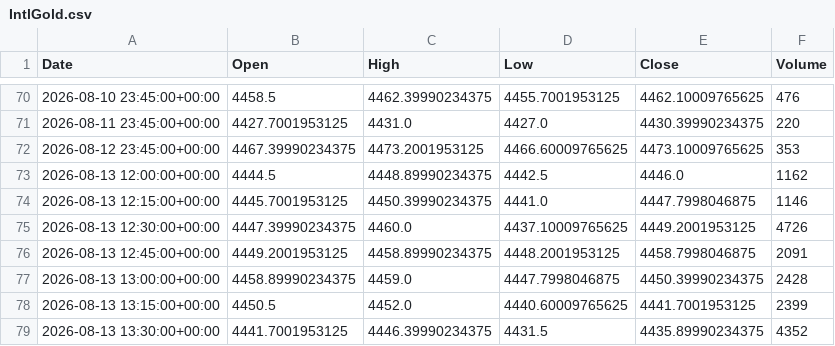
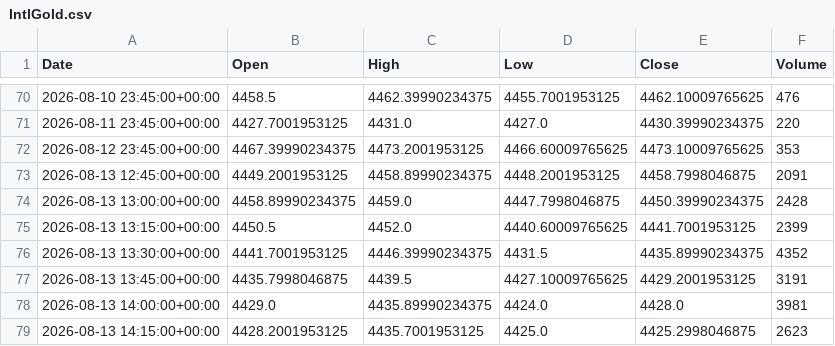
Before and after one commit to ericsutw/basic, a CSV file: data/currency/IntlGold.csv, drawn as a sheet; only a part is shown, gaps mark what is left out; the shorter side is filled out with more unchanged rows; the diff names each change by its address in the sheet, - before the commit and + after, or states it on an @@ line.

```diff
--- a/data/currency/IntlGold.csv
+++ b/data/currency/IntlGold.csv
-row 73: 2026-08-13 12:00:00+00:00 | 4444.5 | 4448.89990234375 | 4442.5 | 4446.0 | 1162
-row 74: 2026-08-13 12:15:00+00:00 | 4445.7001953125 | 4450.39990234375 | 4441.0 | 4447.7998046875 | 1146
-row 75: 2026-08-13 12:30:00+00:00 | 4447.39990234375 | 4460.0 | 4437.10009765625 | 4449.2001953125 | 4726
```
Also changed, not shown: data/currency/BTC.csv, 1 other file.
